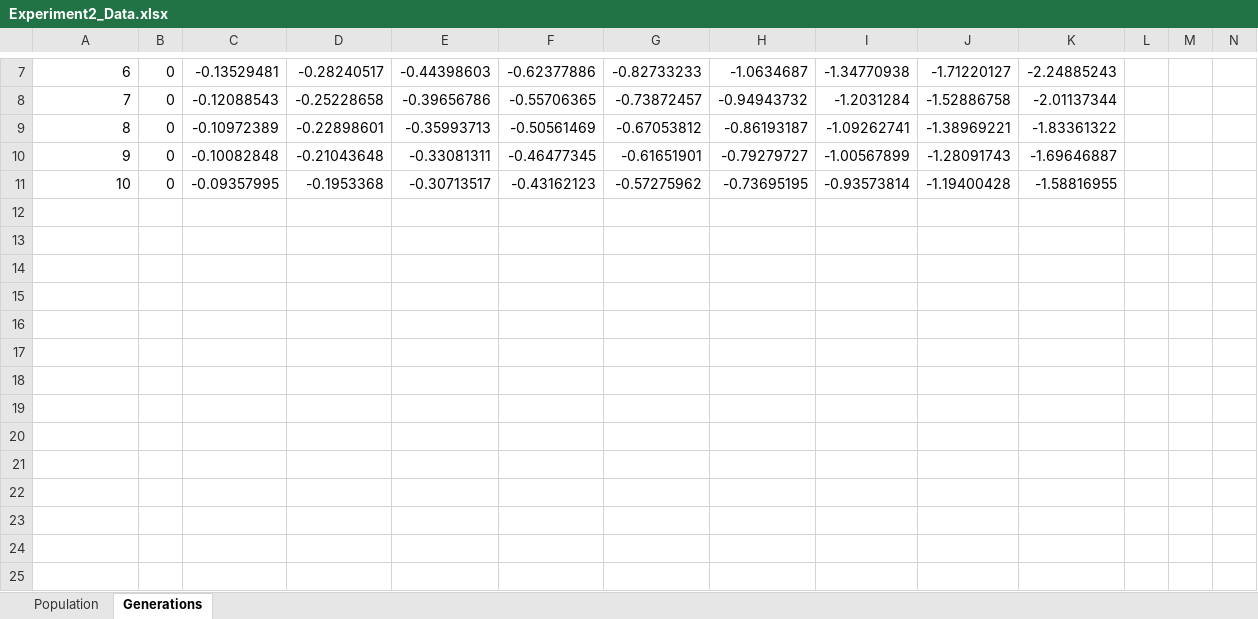
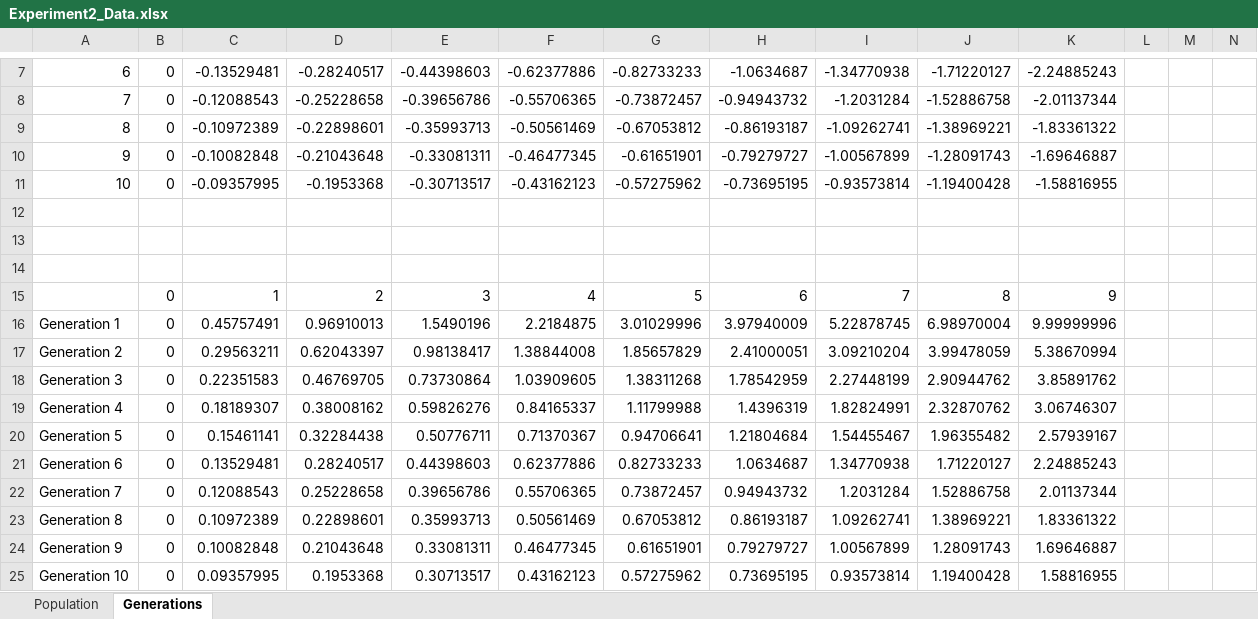
Before and after one commit to Dan-Ial/CISC471FinalProject, an Excel workbook: Experiment2_Data.xlsx, sheet Generations, drawn as a sheet; only a part is shown, gaps mark what is left out; values as stored, in another font and other column widths than the file's, no borders; charts and pictures not drawn; the diff names each change by its address in the sheet, - before the commit and + after, or states it on an @@ line.

Commit message:
Update Experiment2_Data.xlsx

```diff
--- a/Experiment2_Data.xlsx (sheet Generations)
+++ b/Experiment2_Data.xlsx (sheet Generations)
+row 12: (empty)
+row 13: (empty)
+row 14: (empty)
+row 15:  | 0 | 1 | 2 | 3 | 4 | 5 | 6 | 7 | 8 | 9
+row 16: Generation 1 | 0 | 0.45757491 | 0.96910013 | 1.5490196 | 2.2184875 | 3.01029996 | 3.97940009 | 5.22878745 | 6.98970004 | 9.99999996
+row 17: Generation 2 | 0 | 0.29563211 | 0.62043397 | 0.98138417 | 1.38844008 | 1.85657829 | 2.41000051 | 3.09210204 | 3.99478059 | 5.38670994
+row 18: Generation 3 | 0 | 0.22351583 | 0.46769705 | 0.73730864 | 1.03909605 | 1.38311268 | 1.78542959 | 2.27448199 | 2.90944762 | 3.85891762
+row 19: Generation 4 | 0 | 0.18189307 | 0.38008162 | 0.59826276 | 0.84165337 | 1.11799988 | 1.4396319 | 1.82824991 | 2.32870762 | 3.06746307
+row 20: Generation 5 | 0 | 0.15461141 | 0.32284438 | 0.50776711 | 0.71370367 | 0.94706641 | 1.21804684 | 1.54455467 | 1.96355482 | 2.57939167
+row 21: Generation 6 | 0 | 0.13529481 | 0.28240517 | 0.44398603 | 0.62377886 | 0.82733233 | 1.0634687 | 1.34770938 | 1.71220127 | 2.24885243
+row 22: Generation 7 | 0 | 0.12088543 | 0.25228658 | 0.39656786 | 0.55706365 | 0.73872457 | 0.94943732 | 1.2031284 | 1.52886758 | 2.01137344
+row 23: Generation 8 | 0 | 0.10972389 | 0.22898601 | 0.35993713 | 0.50561469 | 0.67053812 | 0.86193187 | 1.09262741 | 1.38969221 | 1.83361322
+row 24: Generation 9 | 0 | 0.10082848 | 0.21043648 | 0.33081311 | 0.46477345 | 0.61651901 | 0.79279727 | 1.00567899 | 1.28091743 | 1.69646887
+row 25: Generation 10 | 0 | 0.09357995 | 0.1953368 | 0.30713517 | 0.43162123 | 0.57275962 | 0.73695195 | 0.93573814 | 1.19400428 | 1.58816955
```
Also changed, not shown: sheet Population, charts or pictures.
